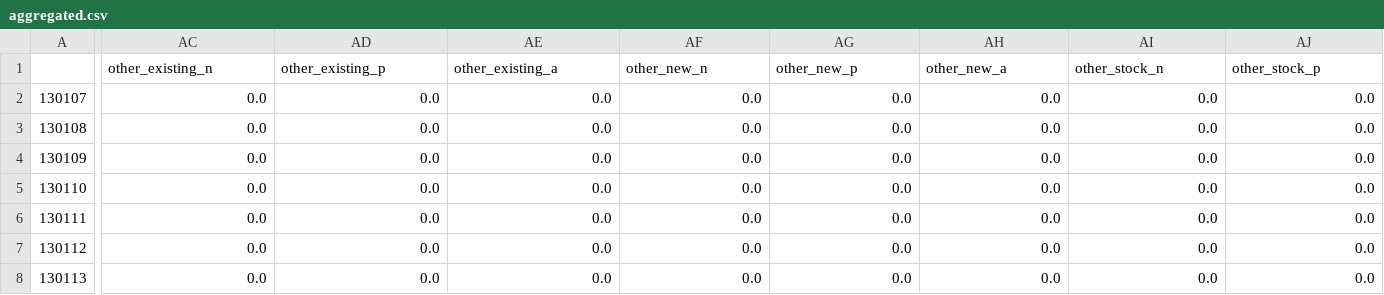
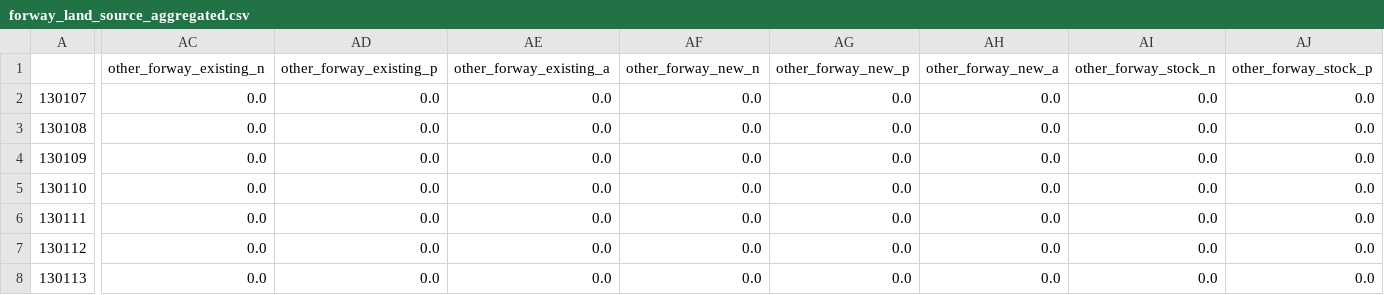
Before and after one commit to rory6103/land-sales-analysis, a CSV file: forway_land_source_aggregated.csv (was aggregated.csv), drawn as a sheet; only a part is shown, gaps mark what is left out; the diff covers the shown part only; the diff names each change by its address in the sheet, - before the commit and + after, or states it on an @@ line.

Commit message:
rename columns

```diff
--- a/aggregated.csv
+++ b/forway_land_source_aggregated.csv
-AC1: other_existing_n
+AC1: other_forway_existing_n
-AD1: other_existing_p
+AD1: other_forway_existing_p
-AE1: other_existing_a
+AE1: other_forway_existing_a
-AF1: other_new_n
+AF1: other_forway_new_n
-AG1: other_new_p
+AG1: other_forway_new_p
-AH1: other_new_a
+AH1: other_forway_new_a
-AI1: other_stock_n
+AI1: other_forway_stock_n
-AJ1: other_stock_p
+AJ1: other_forway_stock_p
```
Also changed, not shown: 1 edited cell elsewhere in this file, 2 other files.
